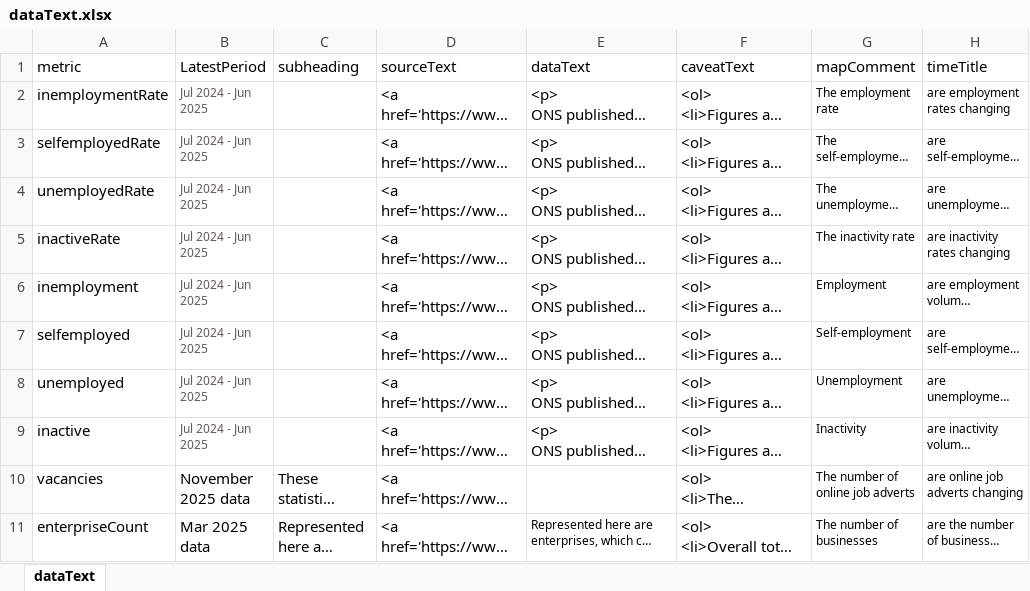
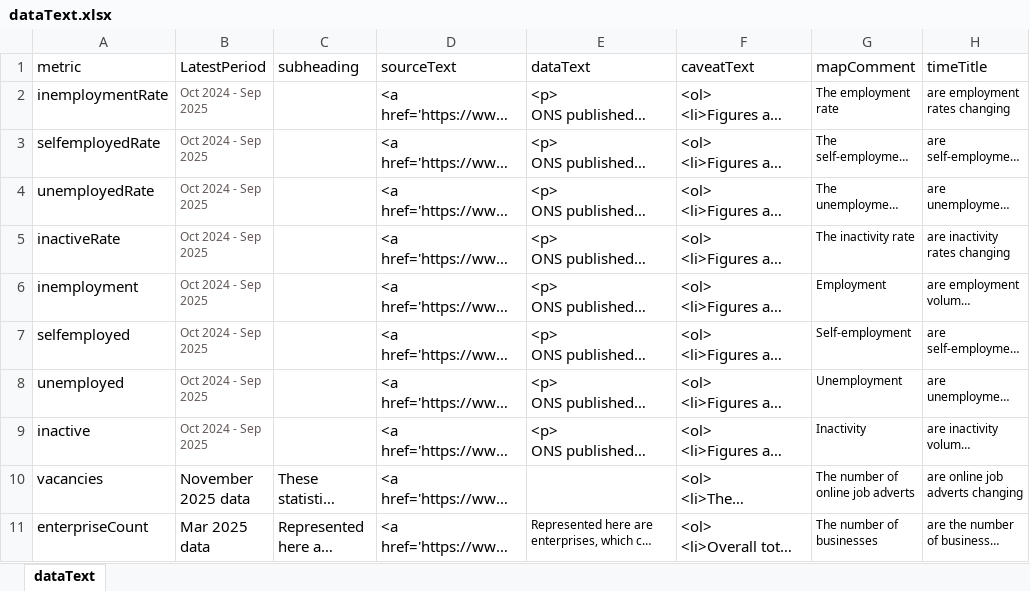
Before and after one commit to dfe-analytical-services/lsip_dashboard, an Excel workbook: Data/3-2_dataText/dataText.xlsx, sheet dataText, drawn as a sheet; only a part is shown; long unchanged cells end in …; values as stored, in another font and other column widths than the file's, no borders; the diff names each change by its address in the sheet, - before the commit and + after, or states it on an @@ line.

```diff
--- a/Data/3-2_dataText/dataText.xlsx (sheet dataText)
+++ b/Data/3-2_dataText/dataText.xlsx (sheet dataText)
-B2:B9 (LatestPeriod): Jul 2024 - Jun 2025
+B2:B9 (LatestPeriod): Oct 2024 - Sep 2025
```
Also changed, not shown: Data/3-1_DataTable/DataTable.xlsx, 13 other files.
